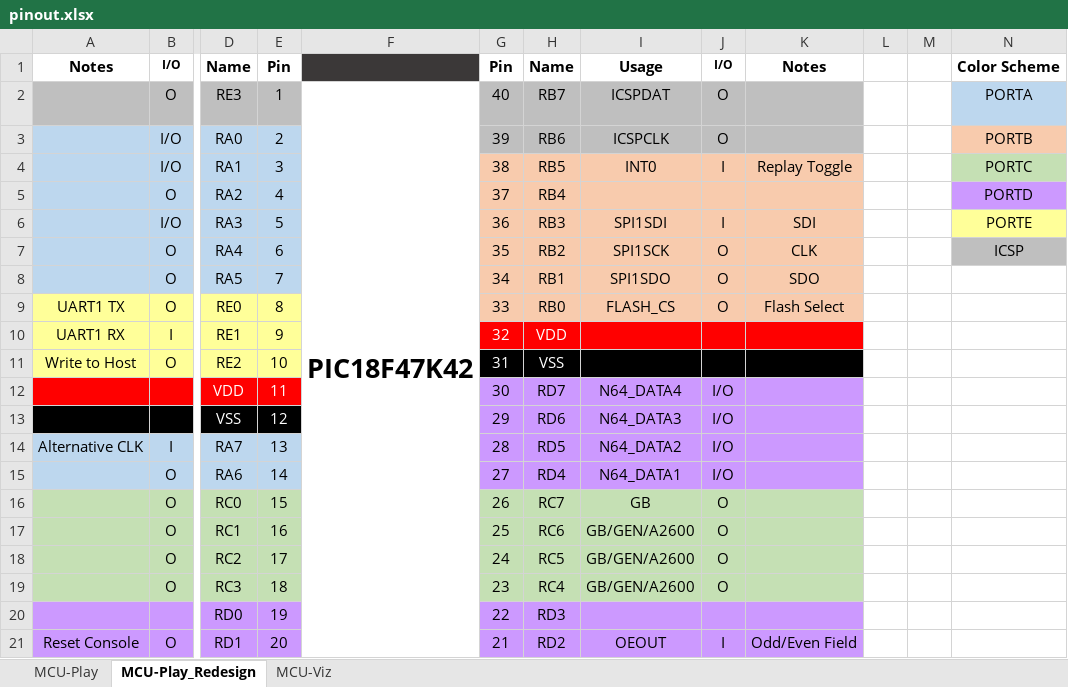
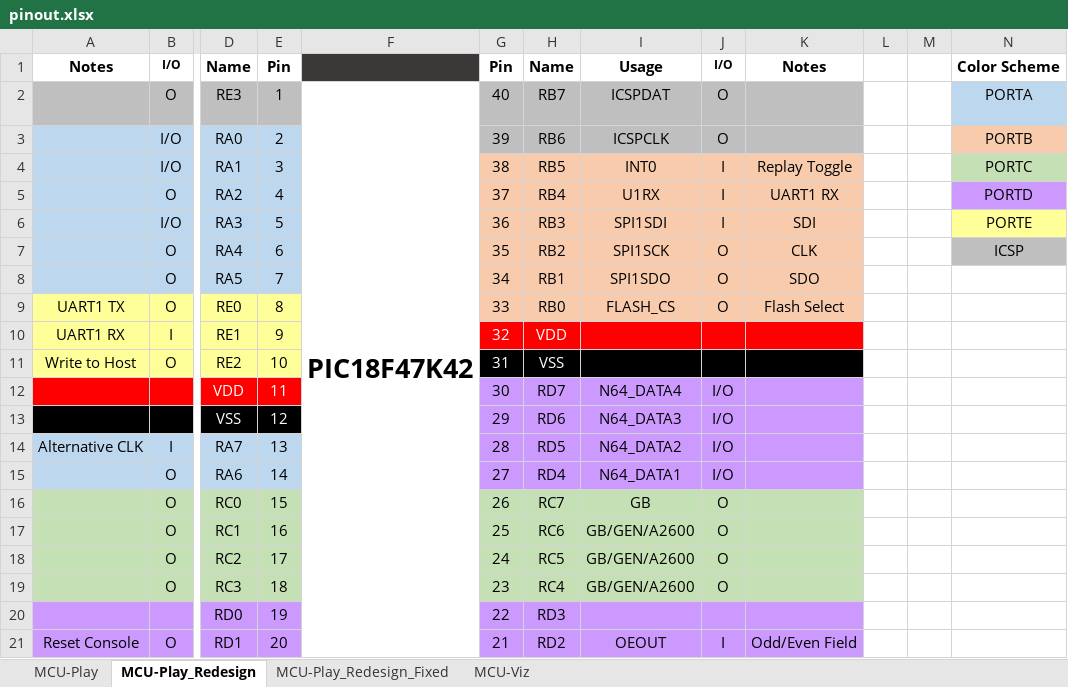
Before and after one commit to bigbass1997/PICTAS, an Excel workbook: pinout.xlsx, sheet MCU-Play_Redesign, drawn as a sheet; only a part is shown, gaps mark what is left out; values as stored, in another font and other column widths than the file's, no borders; the diff names each change by its address in the sheet, - before the commit and + after, or states it on an @@ line.

```diff
--- a/pinout.xlsx (sheet MCU-Play_Redesign)
+++ b/pinout.xlsx (sheet MCU-Play_Redesign)
+sheet tab: MCU-Play_Redesign_Fixed
-I5: (empty)
+I5: U1RX
-J5: (empty)
+J5: I
-K5: (empty)
+K5: UART1 RX
```
Also changed, not shown: 17 other files.
